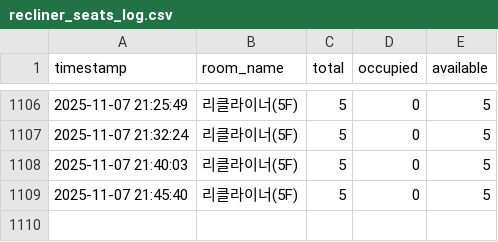
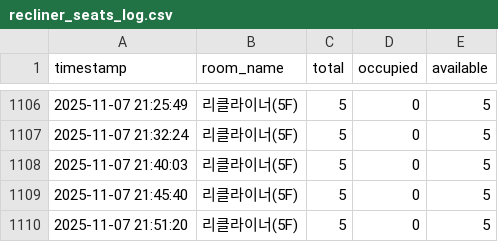
Before and after one commit to audrbs/ssu-library-scraper, a CSV file: recliner_seats_log.csv, drawn as a sheet; only a part is shown, gaps mark what is left out; the diff names each change by its address in the sheet, - before the commit and + after, or states it on an @@ line.

```diff
--- a/recliner_seats_log.csv
+++ b/recliner_seats_log.csv
+row 1110: 2025-11-07 21:51:20 | 리클라이너(5F) | 5 | 0 | 5
```
